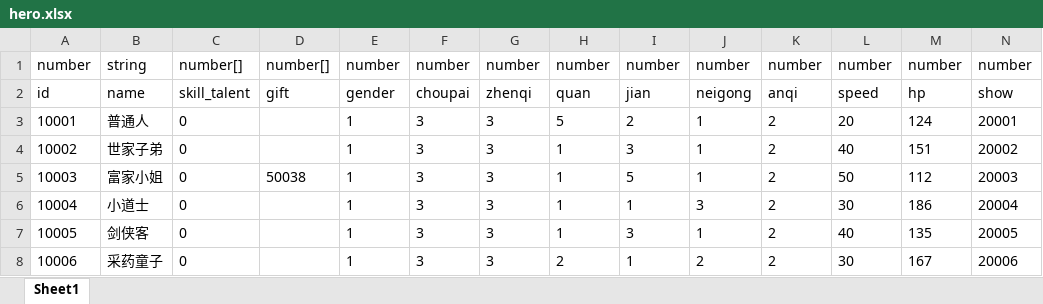
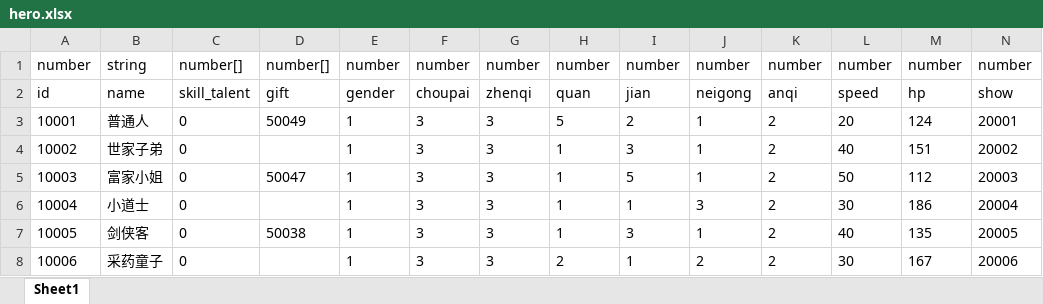
Before and after one commit to machaoTeam/LakeHeroConfig, an Excel workbook: excel/hero.xlsx, sheet Sheet1, drawn as a sheet; values as stored, in another font and other column widths than the file's, no borders; the diff names each change by its address in the sheet, - before the commit and + after, or states it on an @@ line.

```diff
--- a/excel/hero.xlsx (sheet Sheet1)
+++ b/excel/hero.xlsx (sheet Sheet1)
-D3: (empty)
+D3: 50049
-D5: 50038
+D5: 50047
-D7: (empty)
+D7: 50038
```
Also changed, not shown: excel/buff.xlsx, excel/card.xlsx, 3 other files.
